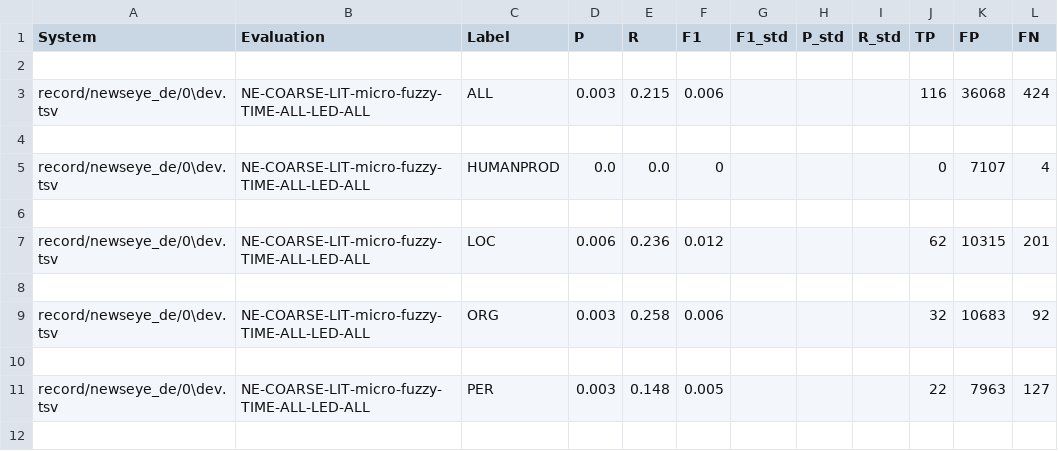
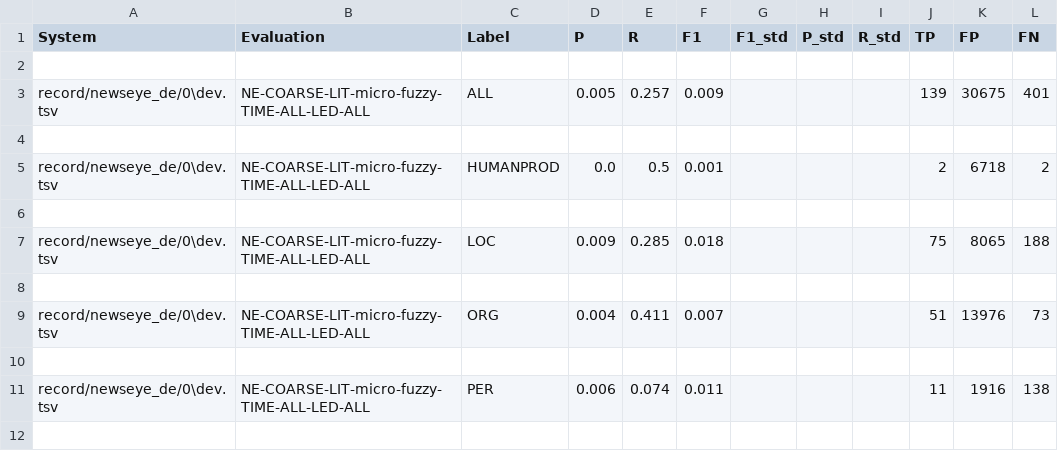
Before and after one commit to WenjunSUN1997/LlaMA_promot, a TSV file: record/newseye_de/0/dev_nerc_coarse.tsv, drawn as a sheet; only a part is shown; the diff covers the shown part only.

```diff
--- a/record/newseye_de/0/dev_nerc_coarse.tsv
+++ b/record/newseye_de/0/dev_nerc_coarse.tsv
@@ -2,11 +2,11 @@ System	Evaluation	Label	P	R	F1	F1_std	P_std	R_std	TP	FP	FN
 
-record/newseye_de/0\dev.tsv	NE-COARSE-LIT-micro-fuzzy-TIME-ALL-LED-ALL	ALL	0.003	0.215	0.006				116	36068	424
+record/newseye_de/0\dev.tsv	NE-COARSE-LIT-micro-fuzzy-TIME-ALL-LED-ALL	ALL	0.005	0.257	0.009				139	30675	401
 
-record/newseye_de/0\dev.tsv	NE-COARSE-LIT-micro-fuzzy-TIME-ALL-LED-ALL	HUMANPROD	0.0	0.0	0				0	7107	4
+record/newseye_de/0\dev.tsv	NE-COARSE-LIT-micro-fuzzy-TIME-ALL-LED-ALL	HUMANPROD	0.0	0.5	0.001				2	6718	2
 
-record/newseye_de/0\dev.tsv	NE-COARSE-LIT-micro-fuzzy-TIME-ALL-LED-ALL	LOC	0.006	0.236	0.012				62	10315	201
+record/newseye_de/0\dev.tsv	NE-COARSE-LIT-micro-fuzzy-TIME-ALL-LED-ALL	LOC	0.009	0.285	0.018				75	8065	188
 
-record/newseye_de/0\dev.tsv	NE-COARSE-LIT-micro-fuzzy-TIME-ALL-LED-ALL	ORG	0.003	0.258	0.006				32	10683	92
+record/newseye_de/0\dev.tsv	NE-COARSE-LIT-micro-fuzzy-TIME-ALL-LED-ALL	ORG	0.004	0.411	0.007				51	13976	73
 
-record/newseye_de/0\dev.tsv	NE-COARSE-LIT-micro-fuzzy-TIME-ALL-LED-ALL	PER	0.003	0.148	0.005				22	7963	127
+record/newseye_de/0\dev.tsv	NE-COARSE-LIT-micro-fuzzy-TIME-ALL-LED-ALL	PER	0.006	0.074	0.011				11	1916	138
 
```
Also changed, not shown: 49 edited cells elsewhere in this file, 5 other files.
